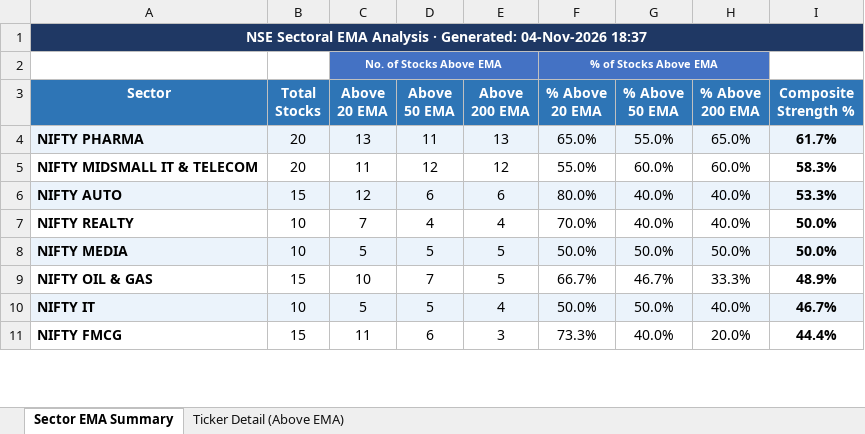
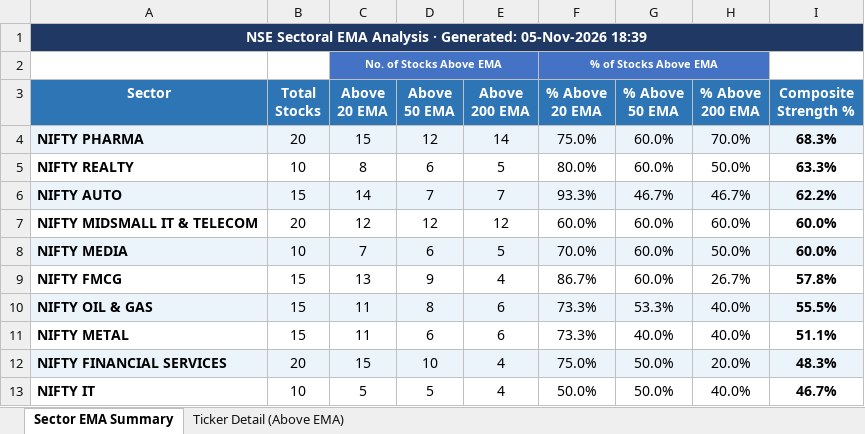
Before and after one commit to nikunj2021/EMA-Screener-, an Excel workbook: Report/EMAReport/Sectoral_EMA_Analysis.xlsx, sheet Sector EMA Summary, drawn as a sheet; only a part is shown; values as stored, in another font and other column widths than the file's, no borders; conditional formats not drawn; removed rows and columns are numbered as before the commit, all else as after; the diff covers the shown part only; the diff names each change by its address in the sheet, - before the commit and + after, or states it on an @@ line.

```diff
--- a/Report/EMAReport/Sectoral_EMA_Analysis.xlsx (sheet Sector EMA Summary)
+++ b/Report/EMAReport/Sectoral_EMA_Analysis.xlsx (sheet Sector EMA Summary)
-A1 (Sector): …· Generated: 04-Nov-2026 18:37
+A1 (Sector): …· Generated: 05-Nov-2026 18:39
-C4 (Above 20 EMA): 13
+C4 (Above 20 EMA): 15
-D4 (Above 50 EMA): 11
+D4 (Above 50 EMA): 12
-E4 (Above 200 EMA): 13
+E4 (Above 200 EMA): 14
-F4 (% Above 20 EMA): 65.0%
+F4 (% Above 20 EMA): 75.0%
-G4 (% Above 50 EMA): 55.0%
+G4 (% Above 50 EMA): 60.0%
-H4 (% Above 200 EMA): 65.0%
+H4 (% Above 200 EMA): 70.0%
-I4 (Composite Strength %): 61.7%
+I4 (Composite Strength %): 68.3%
+row 5: NIFTY REALTY | 10 | 8 | 6 | 5 | 80.0% | 60.0% | 50.0% | 63.3%
+row 6: NIFTY AUTO | 15 | 14 | 7 | 7 | 93.3% | 46.7% | 46.7% | 62.2%
-C7 (Above 20 EMA): 11
+C7 (Above 20 EMA): 12
-F7 (% Above 20 EMA): 55.0%
+F7 (% Above 20 EMA): 60.0%
-I7 (Composite Strength %): 58.3%
+I7 (Composite Strength %): 60.0%
-row 6: NIFTY AUTO | 15 | 12 | 6 | 6 | 80.0% | 40.0% | 40.0% | 53.3%
-row 7: NIFTY REALTY | 10 | 7 | 4 | 4 | 70.0% | 40.0% | 40.0% | 50.0%
-C8 (Above 20 EMA): 5
+C8 (Above 20 EMA): 7
-D8 (Above 50 EMA): 5
+D8 (Above 50 EMA): 6
-F8 (% Above 20 EMA): 50.0%
+F8 (% Above 20 EMA): 70.0%
-G8 (% Above 50 EMA): 50.0%
+G8 (% Above 50 EMA): 60.0%
-I8 (Composite Strength %): 50.0%
+I8 (Composite Strength %): 60.0%
+row 9: NIFTY FMCG | 15 | 13 | 9 | 4 | 86.7% | 60.0% | 26.7% | 57.8%
-A10:I10 fill: none
+A10:I10 fill: #EBF3FB
-C10 (Above 20 EMA): 10
+C10 (Above 20 EMA): 11
-D10 (Above 50 EMA): 7
+D10 (Above 50 EMA): 8
-E10 (Above 200 EMA): 5
+E10 (Above 200 EMA): 6
-F10 (% Above 20 EMA): 66.7%
+F10 (% Above 20 EMA): 73.3%
-G10 (% Above 50 EMA): 46.7%
+G10 (% Above 50 EMA): 53.3%
-H10 (% Above 200 EMA): 33.3%
+H10 (% Above 200 EMA): 40.0%
-I10 (Composite Strength %): 48.9%
+I10 (Composite Strength %): 55.5%
+row 11: NIFTY METAL | 15 | 11 | 6 | 6 | 73.3% | 40.0% | 40.0% | 51.1%
+row 12: NIFTY FINANCIAL SERVICES | 20 | 15 | 10 | 4 | 75.0% | 50.0% | 20.0% | 48.3%
-A13:I13 fill: #EBF3FB
+A13:I13 fill: none
-row 11: NIFTY FMCG | 15 | 11 | 6 | 3 | 73.3% | 40.0% | 20.0% | 44.4%
```
Also changed, not shown: 1 added row, 3 removed rows, 9 edited cells and cell formats elsewhere in this sheet, sheet Ticker Detail (Above EMA), Report/EMAReport/Micro_250_ema_breadth.xlsx, Report/EMAReport/Micro_250_ema_breadth_history.xlsx, 4 other files.
